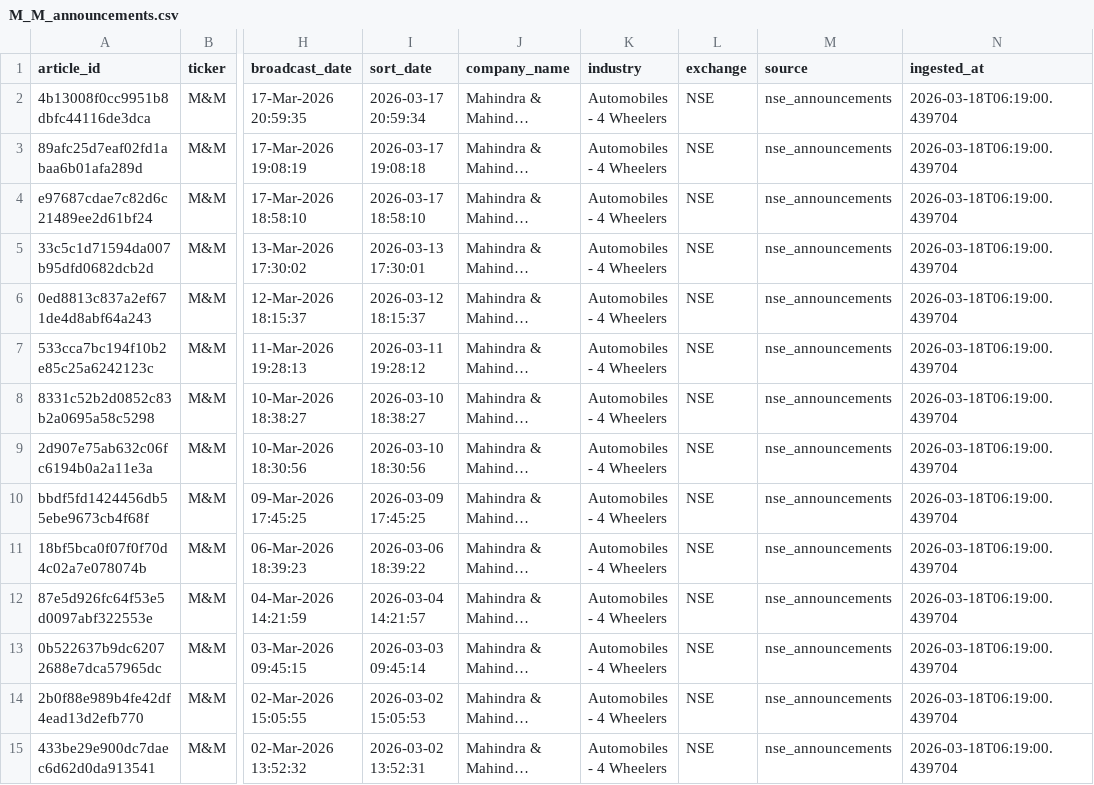
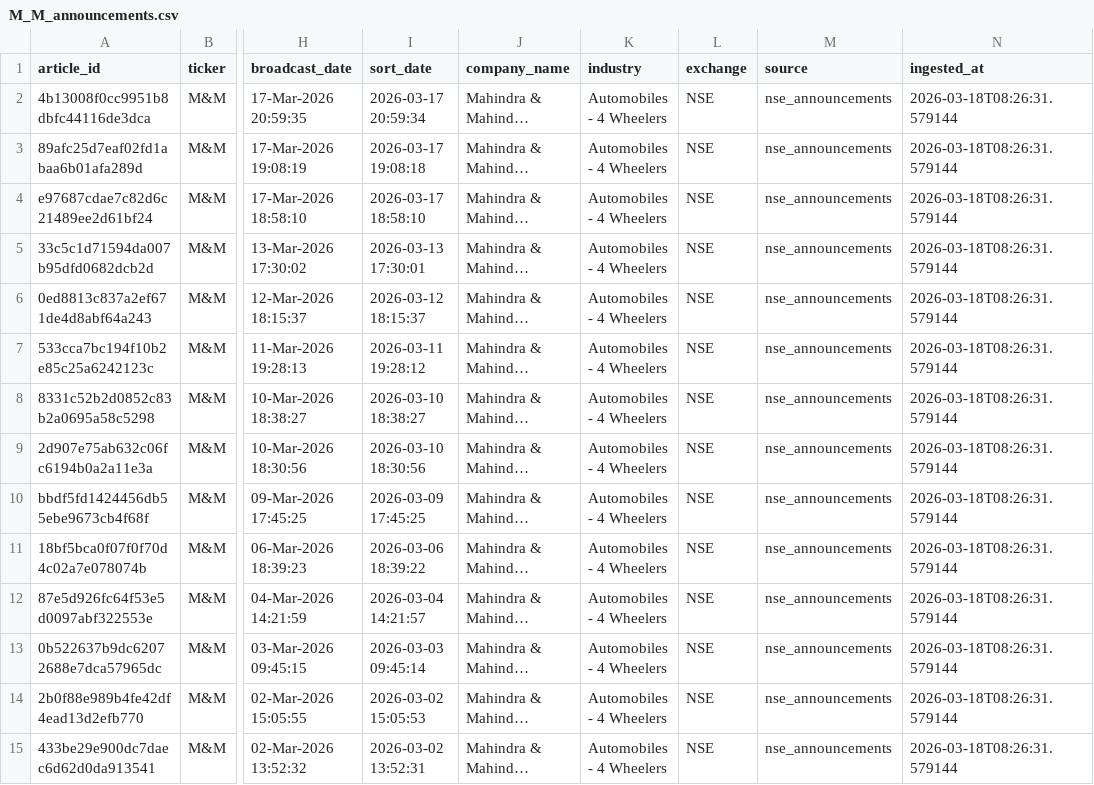
Before and after one commit to Mr-Hexi/autosignal-ai, a CSV file: data/bronze/nse_announcements/M_M_announcements.csv, drawn as a sheet; only a part is shown, gaps mark what is left out; long unchanged cells end in …; the diff covers the shown part only; the diff names each change by its address in the sheet, - before the commit and + after, or states it on an @@ line.

```diff
--- a/data/bronze/nse_announcements/M_M_announcements.csv
+++ b/data/bronze/nse_announcements/M_M_announcements.csv
-N2:N15 (ingested_at): 2026-03-18T06:19:00.439704
+N2:N15 (ingested_at): 2026-03-18T08:26:31.579144
```
Also changed, not shown: 43 edited cells elsewhere in this file, data/bronze/nse_announcements/BAJAJ-AUTO_announcements.csv, data/bronze/nse_announcements/HEROMOTOCO_announcements.csv, 10 other files.
